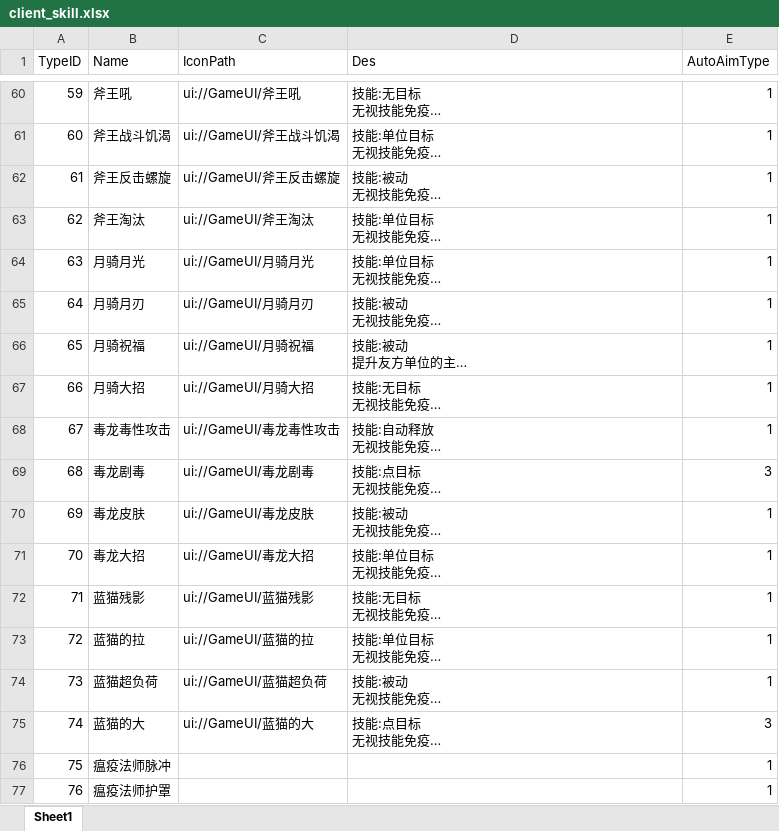
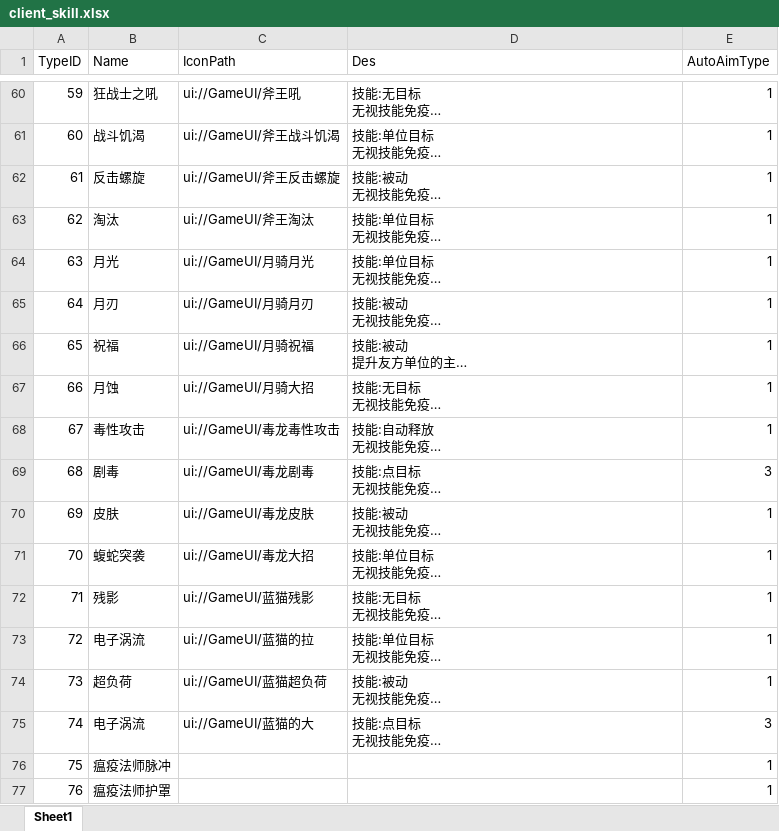
Before and after one commit to chenyang6534/dotanet_client, an Excel workbook: Excel/client_skill.xlsx, sheet Sheet1, drawn as a sheet; only a part is shown, gaps mark what is left out; long unchanged cells end in …; values as stored, in another font and other column widths than the file's, no borders; the diff covers the shown part only; the diff names each change by its address in the sheet, - before the commit and + after, or states it on an @@ line.

```diff
--- a/Excel/client_skill.xlsx (sheet Sheet1)
+++ b/Excel/client_skill.xlsx (sheet Sheet1)
-B60 (Name): 斧王吼
+B60 (Name): 狂战士之吼
-B61 (Name): 斧王战斗饥渴
+B61 (Name): 战斗饥渴
-B62 (Name): 斧王反击螺旋
+B62 (Name): 反击螺旋
-B63 (Name): 斧王淘汰
+B63 (Name): 淘汰
-B64 (Name): 月骑月光
+B64 (Name): 月光
-B65 (Name): 月骑月刃
+B65 (Name): 月刃
-B66 (Name): 月骑祝福
+B66 (Name): 祝福
-B67 (Name): 月骑大招
+B67 (Name): 月蚀
-B68 (Name): 毒龙毒性攻击
+B68 (Name): 毒性攻击
-B69 (Name): 毒龙剧毒
+B69 (Name): 剧毒
-B70 (Name): 毒龙皮肤
+B70 (Name): 皮肤
-B71 (Name): 毒龙大招
+B71 (Name): 蝮蛇突袭
-B72 (Name): 蓝猫残影
+B72 (Name): 残影
-B73 (Name): 蓝猫的拉
+B73 (Name): 电子涡流
-B74 (Name): 蓝猫超负荷
+B74 (Name): 超负荷
-B75 (Name): 蓝猫的大
+B75 (Name): 电子涡流
```
Also changed, not shown: 50 edited cells elsewhere in this sheet.
